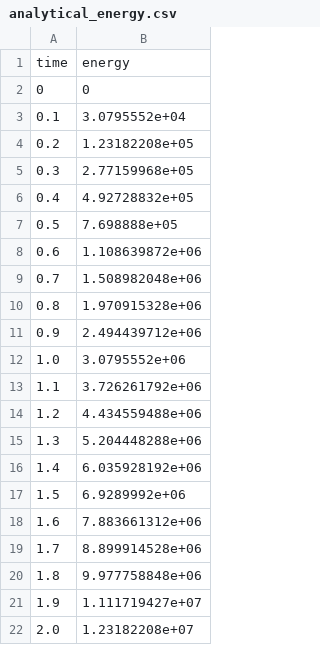
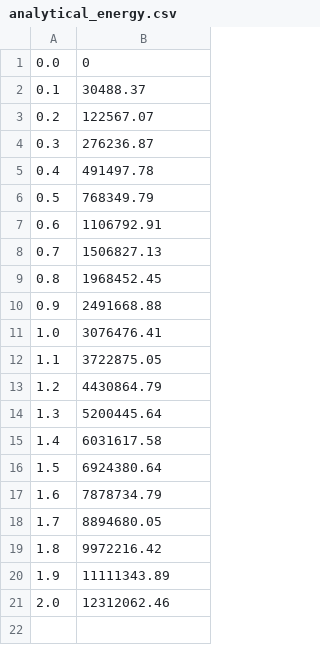
Before and after one commit to fabricix/MPM-Geomechanics, a CSV file: build/testing/test-files/energy-comparison/analytical_energy.csv, drawn as a sheet.

Commit message:
tests: update the analytical results by considering the leapfrog method

```diff
--- a/build/testing/test-files/energy-comparison/analytical_energy.csv
+++ b/build/testing/test-files/energy-comparison/analytical_energy.csv
@@ -1,22 +1,21 @@
-time,energy
-0,0
-0.1,3.0795552e+04
-0.2,1.23182208e+05
-0.3,2.77159968e+05
-0.4,4.92728832e+05
-0.5,7.698888e+05
-0.6,1.108639872e+06
-0.7,1.508982048e+06
-0.8,1.970915328e+06
-0.9,2.494439712e+06
-1.0,3.0795552e+06
-1.1,3.726261792e+06
-1.2,4.434559488e+06
-1.3,5.204448288e+06
-1.4,6.035928192e+06
-1.5,6.9289992e+06
-1.6,7.883661312e+06
-1.7,8.899914528e+06
-1.8,9.977758848e+06
-1.9,1.111719427e+07
-2.0,1.23182208e+07
+0.0,0
+0.1,30488.37
+0.2,122567.07
+0.3,276236.87
+0.4,491497.78
+0.5,768349.79
+0.6,1106792.91
+0.7,1506827.13
+0.8,1968452.45
+0.9,2491668.88
+1.0,3076476.41
+1.1,3722875.05
+1.2,4430864.79
+1.3,5200445.64
+1.4,6031617.58
+1.5,6924380.64
+1.6,7878734.79
+1.7,8894680.05
+1.8,9972216.42
+1.9,11111343.89
+2.0,12312062.46
```
